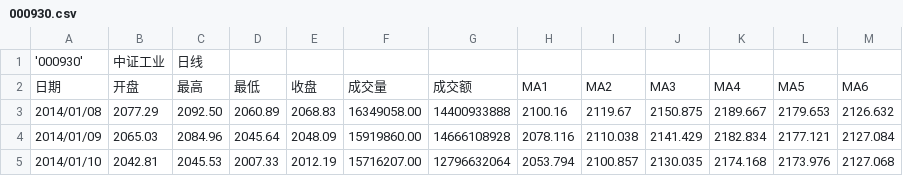
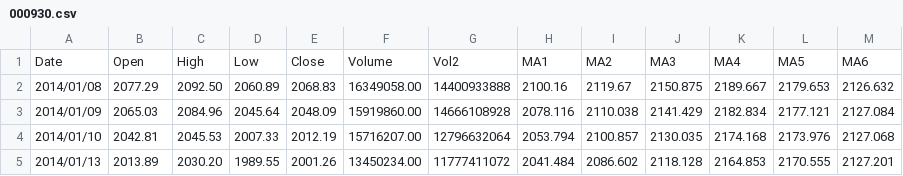
Before and after one commit to ericwang1229/hs300_timing, a CSV file: 000930.csv, drawn as a sheet; only a part is shown; the shorter side is filled out with more unchanged rows.

```diff
--- a/000930.csv
+++ b/000930.csv
@@ -1,3 +1,2 @@
-'000930'	中证工业	日线
-日期	开盘	最高	最低	收盘	成交量	成交额	MA1	MA2	MA3	MA4	MA5	MA6
+Date	Open	High	Low	Close	Volume	Vol2	MA1	MA2	MA3	MA4	MA5	MA6
 2014/01/08	2077.29	2092.50	2060.89	2068.83	16349058.00	14400933888	2100.16	2119.67	2150.875	2189.667	2179.653	2126.632
```
Also changed, not shown: 000928.csv, 000929.csv, 3 other files.
